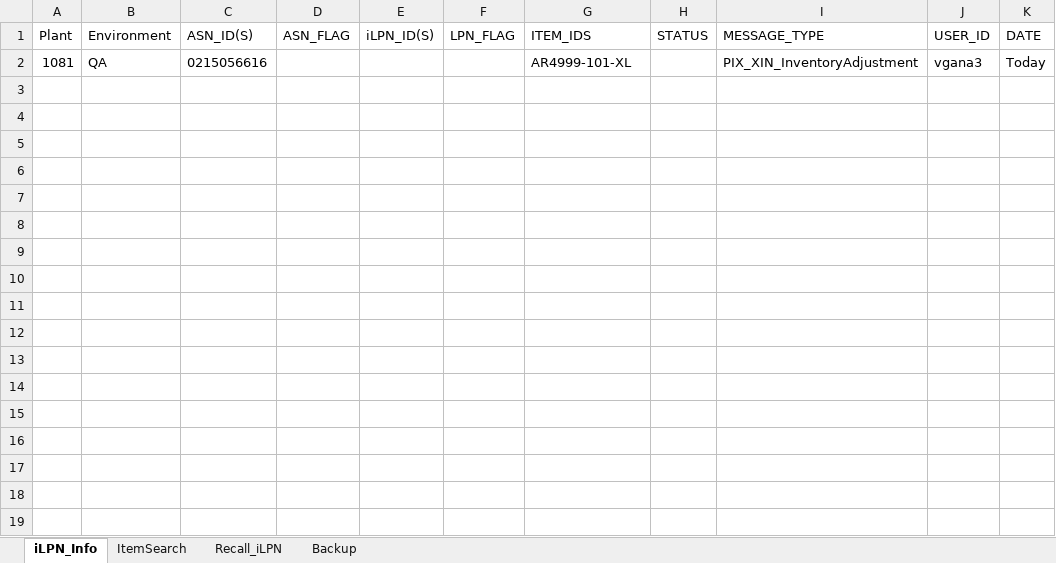
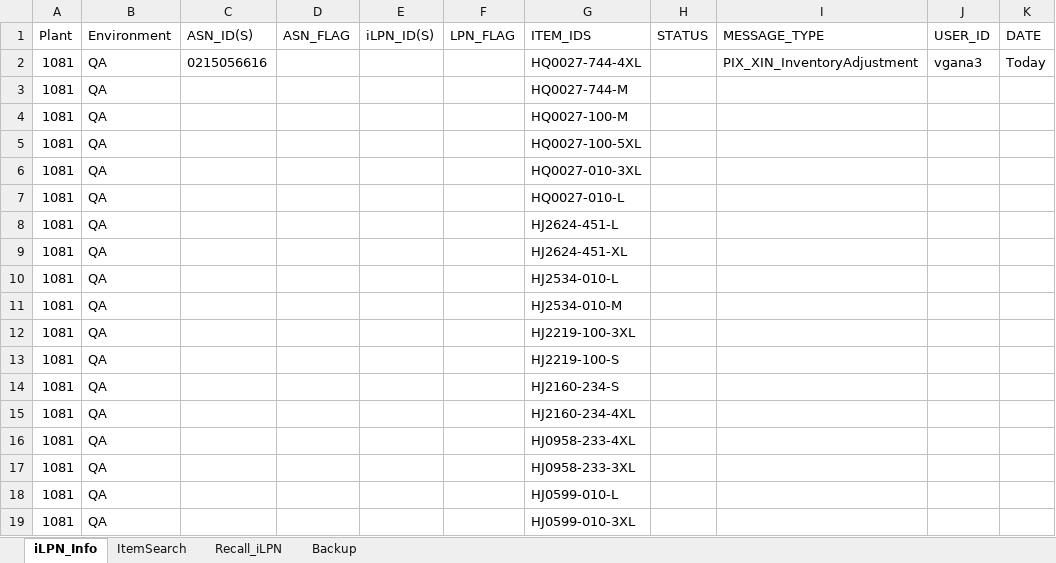
Before and after one commit to Vino0585/Nike, an Excel workbook: J30/Input_files/Inventory_Worksheet.xlsx, sheet iLPN_Info, drawn as a sheet; values as stored, in another font and other column widths than the file's, no borders; the diff names each change by its address in the sheet, - before the commit and + after, or states it on an @@ line.

```diff
--- a/J30/Input_files/Inventory_Worksheet.xlsx (sheet iLPN_Info)
+++ b/J30/Input_files/Inventory_Worksheet.xlsx (sheet iLPN_Info)
-G2 (ITEM_IDS): AR4999-101-XL
+G2 (ITEM_IDS): HQ0027-744-4XL
+row 3: 1081 | QA |  |  |  |  | HQ0027-744-M
+row 4: 1081 | QA |  |  |  |  | HQ0027-100-M
+row 5: 1081 | QA |  |  |  |  | HQ0027-100-5XL
+row 6: 1081 | QA |  |  |  |  | HQ0027-010-3XL
+row 7: 1081 | QA |  |  |  |  | HQ0027-010-L
+row 8: 1081 | QA |  |  |  |  | HJ2624-451-L
+row 9: 1081 | QA |  |  |  |  | HJ2624-451-XL
+row 10: 1081 | QA |  |  |  |  | HJ2534-010-L
+row 11: 1081 | QA |  |  |  |  | HJ2534-010-M
+row 12: 1081 | QA |  |  |  |  | HJ2219-100-3XL
+row 13: 1081 | QA |  |  |  |  | HJ2219-100-S
+row 14: 1081 | QA |  |  |  |  | HJ2160-234-S
+row 15: 1081 | QA |  |  |  |  | HJ2160-234-4XL
+row 16: 1081 | QA |  |  |  |  | HJ0958-233-4XL
+row 17: 1081 | QA |  |  |  |  | HJ0958-233-3XL
+row 18: 1081 | QA |  |  |  |  | HJ0599-010-L
+row 19: 1081 | QA |  |  |  |  | HJ0599-010-3XL
```
Also changed, not shown: J30/Input_files/Outbound_Worksheet.xlsx, J30/Output_files/MHE_Journal_Outbound_results.xlsx, 4 other files.
